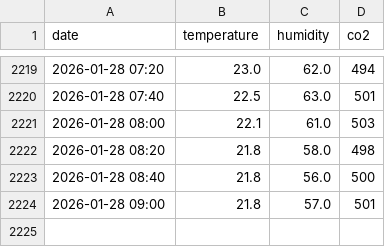
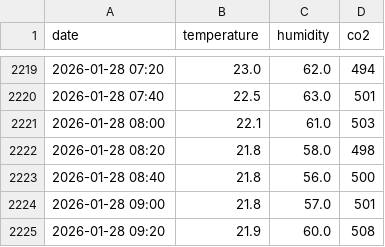
Before and after one commit to Br4ndonLee/cja, a CSV file: sensors/Temp_humi_log.csv, drawn as a sheet; only a part is shown, gaps mark what is left out; the diff names each change by its address in the sheet, - before the commit and + after, or states it on an @@ line.

```diff
--- a/sensors/Temp_humi_log.csv
+++ b/sensors/Temp_humi_log.csv
+row 2225: 2026-01-28 09:20 | 21.9 | 60.0 | 508
```
Also changed, not shown: sensors/Dist_2_EC_pH_log.csv.
